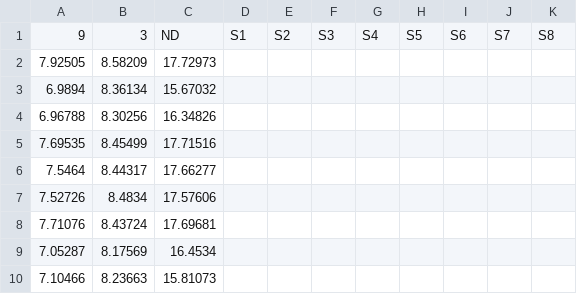
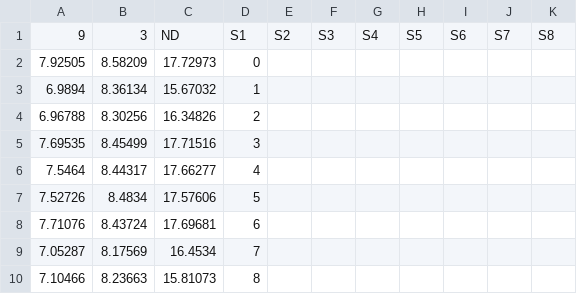
Before and after one commit to aarmijo/shm, a CSV file: shm_training.csv, drawn as a sheet.

```diff
--- a/shm_training.csv
+++ b/shm_training.csv
@@ -1,10 +1,10 @@
 9,3,ND,S1,S2,S3,S4,S5,S6,S7,S8
-7.92505,8.58209,17.72973
-6.9894,8.36134,15.67032
-6.96788,8.30256,16.34826
-7.69535,8.45499,17.71516
-7.5464,8.44317,17.66277
-7.52726,8.4834,17.57606
-7.71076,8.43724,17.69681
-7.05287,8.17569,16.4534
-7.10466,8.23663,15.81073
+7.92505,8.58209,17.72973,0
+6.9894,8.36134,15.67032,1
+6.96788,8.30256,16.34826,2
+7.69535,8.45499,17.71516,3
+7.5464,8.44317,17.66277,4
+7.52726,8.4834,17.57606,5
+7.71076,8.43724,17.69681,6
+7.05287,8.17569,16.4534,7
+7.10466,8.23663,15.81073,8
```
Also changed, not shown: 1 other file.
